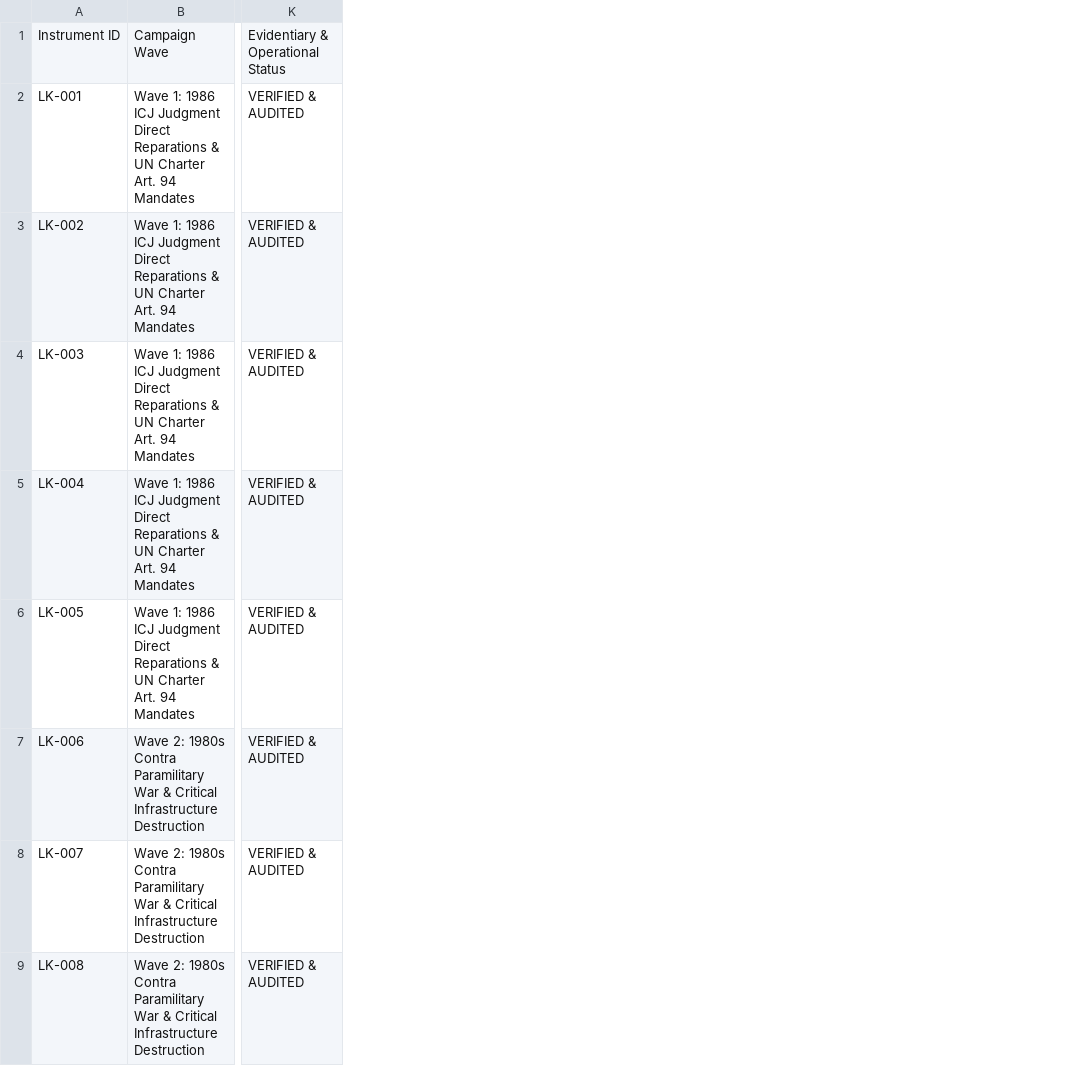
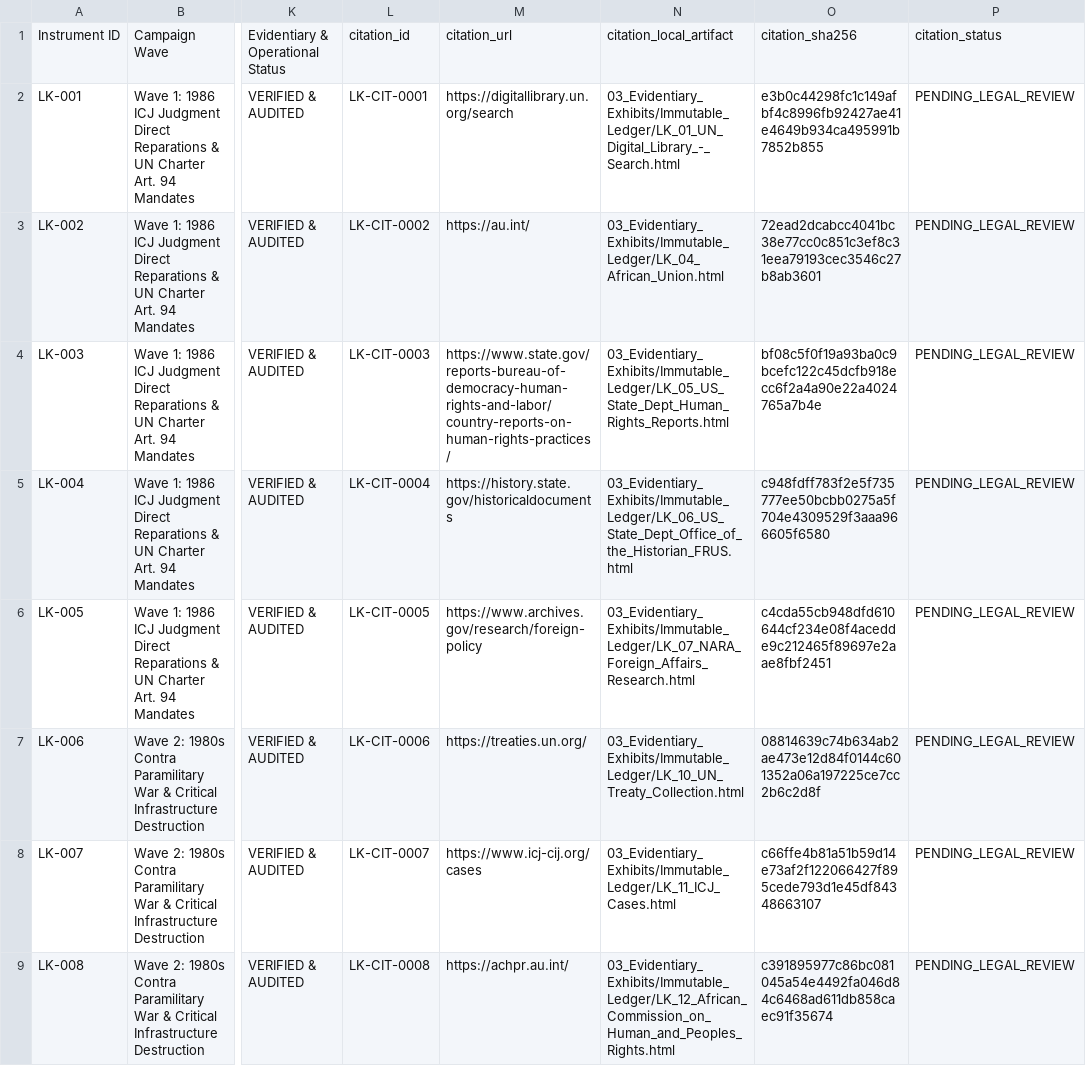
Before and after one commit to GlobalRestitutionAlliance/asia-us-lk-sri-lanka-master-litigation, a CSV file: 00_Master_Knowledge_Base/Master_Sri_Lanka_Restitution_Crosswalk_Matrix.csv, drawn as a sheet; only a part is shown, gaps mark what is left out; the diff names each change by its address in the sheet, - before the commit and + after, or states it on an @@ line.

```diff
--- a/00_Master_Knowledge_Base/Master_Sri_Lanka_Restitution_Crosswalk_Matrix.csv
+++ b/00_Master_Knowledge_Base/Master_Sri_Lanka_Restitution_Crosswalk_Matrix.csv
+column L, rows 1-9: citation_id | LK-CIT-0001 | LK-CIT-0002 | LK-CIT-0003 | LK-CIT-0004 | LK-CIT-0005 | LK-CIT-0006 | LK-CIT-0007 | LK-CIT-0008
+column M, rows 1-9: citation_url | https://digitallibrary.un.org/search | https://au.int/ | https://www.state.gov/reports-bureau-of-democracy-human-rights-and-labor/country-reports-on-human-rights-practices/ | https://history.state.gov/historicaldocuments | https://www.archives.gov/research/foreign-policy | https://treaties.un.org/ | https://www.icj-cij.org/cases | https://achpr.au.int/
+column N, rows 1-9: citation_local_artifact | 03_Evidentiary_Exhibits/Immutable_Ledger/LK_01_UN_Digital_Library_-_Search.html | 03_Evidentiary_Exhibits/Immutable_Ledger/LK_04_African_Union.html | 03_Evidentiary_Exhibits/Immutable_Ledger/LK_05_US_State_Dept_Human_Rights_Reports.html | 03_Evidentiary_Exhibits/Immutable_Ledger/LK_06_US_State_Dept_Office_of_the_Historian_FRUS.html | 03_Evidentiary_Exhibits/Immutable_Ledger/LK_07_NARA_Foreign_Affairs_Research.html | 03_Evidentiary_Exhibits/Immutable_Ledger/LK_10_UN_Treaty_Collection.html | 03_Evidentiary_Exhibits/Immutable_Ledger/LK_11_ICJ_Cases.html | 03_Evidentiary_Exhibits/Immutable_Ledger/LK_12_African_Commission_on_Human_and_Peoples_Rights.html
+column O, rows 1-9: citation_sha256 | e3b0c44298fc1c149afbf4c8996fb92427ae41e4649b934ca495991b7852b855 | 72ead2dcabcc4041bc38e77cc0c851c3ef8c31eea79193cec3546c27b8ab3601 | bf08c5f0f19a93ba0c9bcefc122c45dcfb918ecc6f2a4a90e22a4024765a7b4e | c948fdff783f2e5f735777ee50bcbb0275a5f704e4309529f3aaa966605f6580 | c4cda55cb948dfd610644cf234e08f4acedde9c212465f89697e2aae8fbf2451 | 08814639c74b634ab2ae473e12d84f0144c601352a06a197225ce7cc2b6c2d8f | c66ffe4b81a51b59d14e73af2f122066427f895cede793d1e45df84348663107 | c391895977c86bc081045a54e4492fa046d84c6468ad611db858caec91f35674
+column P, rows 1-9: citation_status | PENDING_LEGAL_REVIEW | PENDING_LEGAL_REVIEW | PENDING_LEGAL_REVIEW | PENDING_LEGAL_REVIEW | PENDING_LEGAL_REVIEW | PENDING_LEGAL_REVIEW | PENDING_LEGAL_REVIEW | PENDING_LEGAL_REVIEW
```
Also changed, not shown: 99_Archives_and_Manifests/MANIFEST_SHA256.csv, 21 other files.
